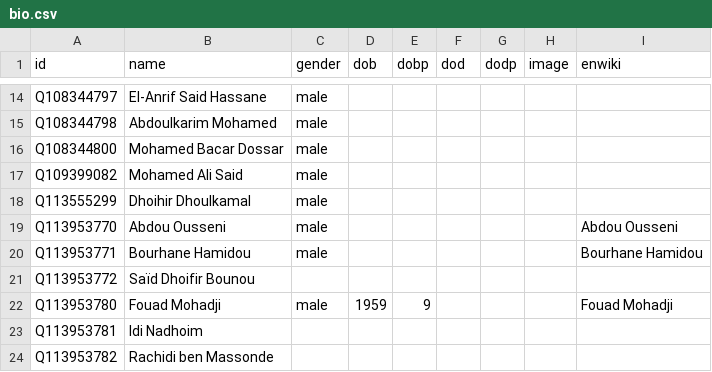
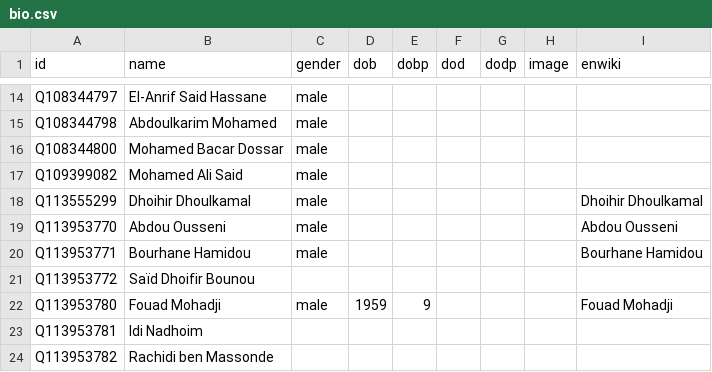
Before and after one commit to every-politician-scrapers/comoros, a CSV file: html/bio.csv, drawn as a sheet; only a part is shown, gaps mark what is left out.

Commit message:
PCB update

```diff
--- a/html/bio.csv
+++ b/html/bio.csv
@@ -17,3 +17,3 @@ Q108344800,Mohamed Bacar Dossar,male,,,,,,
 Q109399082,Mohamed Ali Said,male,,,,,,
-Q113555299,Dhoihir Dhoulkamal,male,,,,,,
+Q113555299,Dhoihir Dhoulkamal,male,,,,,,Dhoihir Dhoulkamal
 Q113953770,Abdou Ousseni,male,,,,,,Abdou Ousseni
```
